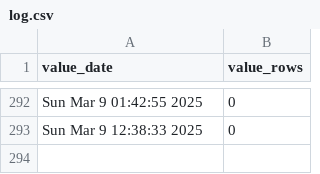
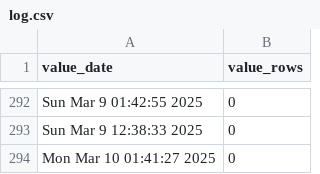
Before and after one commit to p0bs/role-scan, a CSV file: log.csv, drawn as a sheet; only a part is shown, gaps mark what is left out.

```diff
--- a/log.csv
+++ b/log.csv
@@ -293 +293,2 @@
 "Sun Mar  9 12:38:33 2025",0
+"Mon Mar 10 01:41:27 2025",0
```
